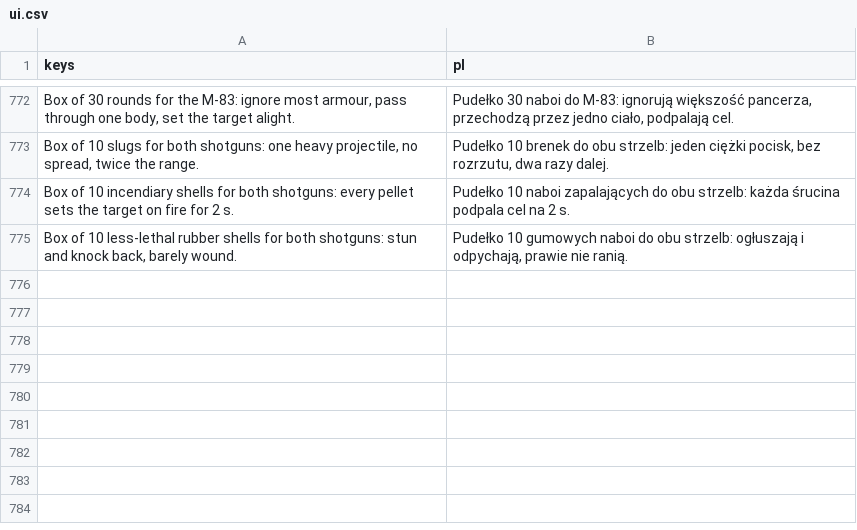
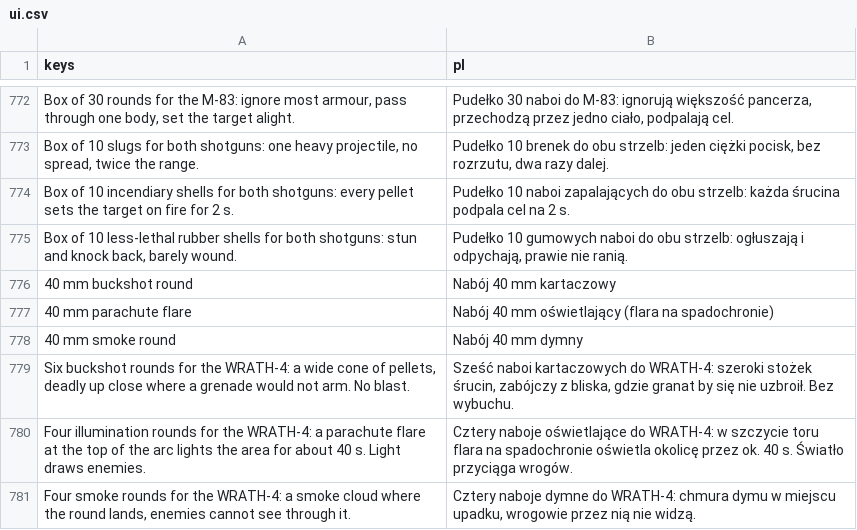
Before and after one commit to ssiwm/gameon, a CSV file: prototype/translations/ui.csv, drawn as a sheet; only a part is shown, gaps mark what is left out; the diff names each change by its address in the sheet, - before the commit and + after, or states it on an @@ line.

```diff
--- a/prototype/translations/ui.csv
+++ b/prototype/translations/ui.csv
+row 776: 40 mm buckshot round | Nabój 40 mm kartaczowy
+row 777: 40 mm parachute flare | Nabój 40 mm oświetlający (flara na spadochronie)
+row 778: 40 mm smoke round | Nabój 40 mm dymny
+row 779: Six buckshot rounds for the WRATH-4: a wide cone of pellets, deadly up close where a grenade would not arm. No blast. | Sześć naboi kartaczowych do WRATH-4: szeroki stożek śrucin, zabójczy z bliska, gdzie granat by się nie uzbroił. Bez wybuchu.
+row 780: Four illumination rounds for the WRATH-4: a parachute flare at the top of the arc lights the area for about 40 s. Light draws enemies. | Cztery naboje oświetlające do WRATH-4: w szczycie toru flara na spadochronie oświetla okolicę przez ok. 40 s. Światło przyciąga wrogów.
+row 781: Four smoke rounds for the WRATH-4: a smoke cloud where the round lands, enemies cannot see through it. | Cztery naboje dymne do WRATH-4: chmura dymu w miejscu upadku, wrogowie przez nią nie widzą.
```
Also changed, not shown: 19 other files.
